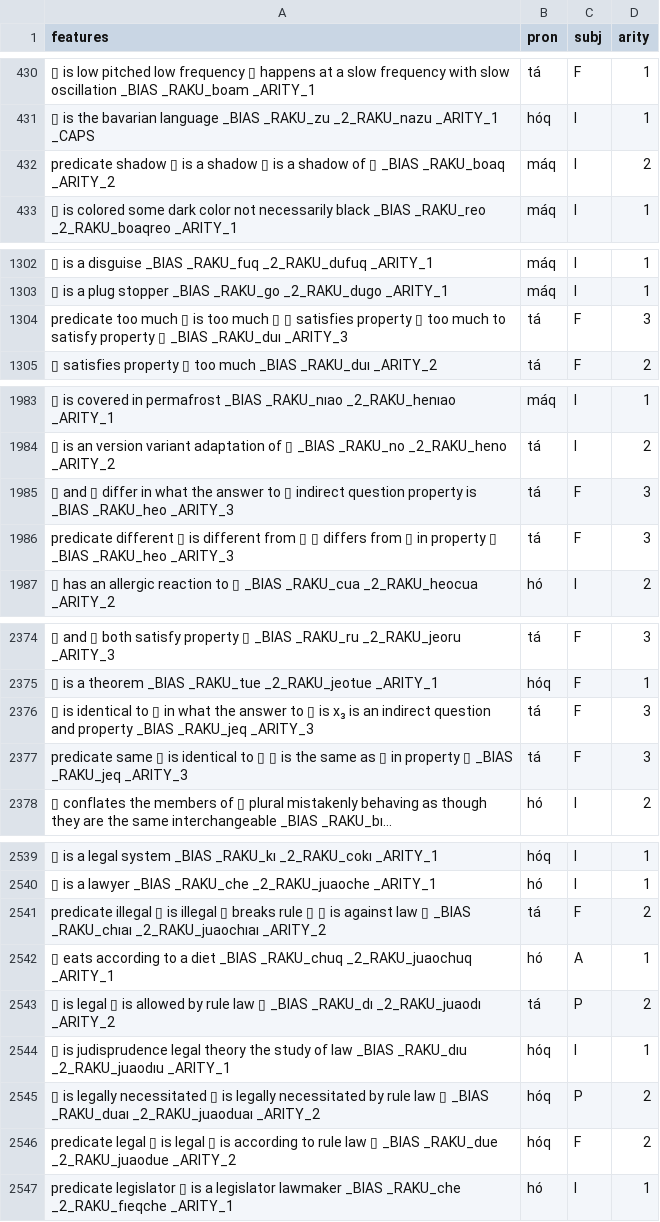
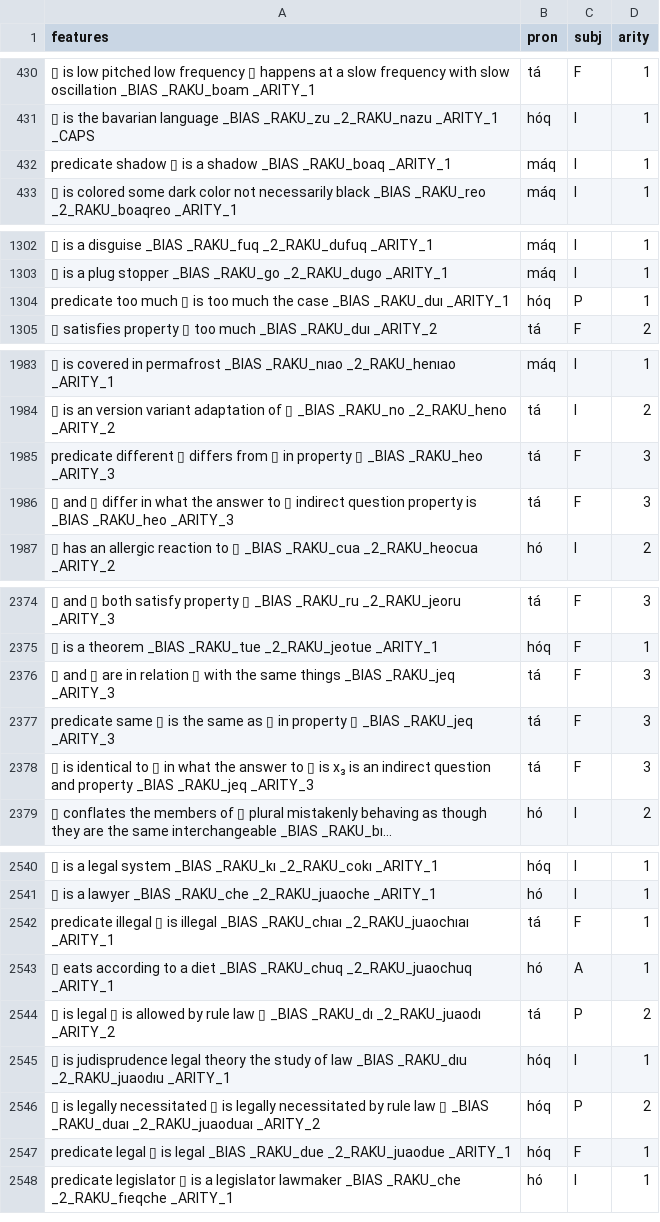
Before and after one commit to mi2ebi/soakue, a TSV file: data/nb_export.tsv, drawn as a sheet; only a part is shown, gaps mark what is left out; long unchanged cells end in …; removed rows and columns are numbered as before the commit, all else as after; the diff covers the shown part only; the diff names each change by its address in the sheet, - before the commit and + after, or states it on an @@ line.

```diff
--- a/data/nb_export.tsv
+++ b/data/nb_export.tsv
-A432 (features): …a shadow ▯ is a shadow of ▯ _BIAS _RAKU_boaq _ARITY_2
+A432 (features): …a shadow _BIAS _RAKU_boaq _ARITY_1
-D432 (arity): 2
+D432 (arity): 1
-row 1304: predicate too much ▯ is too much ▯ ▯ satisfies property ▯ too much to satisfy property ▯ _BIAS _RAKU_duı _ARITY_3 | tá | F | 3
+row 1304: predicate too much ▯ is too much the case _BIAS _RAKU_duı _ARITY_1 | hóq | P | 1
+row 1985: predicate different ▯ differs from ▯ in property ▯ _BIAS _RAKU_heo _ARITY_3 | tá | F | 3
-row 1986: predicate different ▯ is different from ▯ ▯ differs from ▯ in property ▯ _BIAS _RAKU_heo _ARITY_3 | tá | F | 3
+row 2376: ▯ and ▯ are in relation ▯ with the same things _BIAS _RAKU_jeq _ARITY_3 | tá | F | 3
+row 2377: predicate same ▯ is the same as ▯ in property ▯ _BIAS _RAKU_jeq _ARITY_3 | tá | F | 3
-row 2377: predicate same ▯ is identical to ▯ ▯ is the same as ▯ in property ▯ _BIAS _RAKU_jeq _ARITY_3 | tá | F | 3
-A2542 (features): …is illegal ▯ breaks rule ▯ ▯ is against law ▯ _BIAS _RAKU_chıaı _2_RAKU_juaochıaı _ARITY_2
+A2542 (features): …is illegal _BIAS _RAKU_chıaı _2_RAKU_juaochıaı _ARITY_1
-D2542 (arity): 2
+D2542 (arity): 1
-A2547 (features): …is legal ▯ is according to rule law ▯ _BIAS _RAKU_due _2_RAKU_juaodue _ARITY_2
+A2547 (features): …is legal _BIAS _RAKU_due _2_RAKU_juaodue _ARITY_1
-D2547 (arity): 2
+D2547 (arity): 1
```
Also changed, not shown: 26 edited cells elsewhere in this file, 4 other files.
